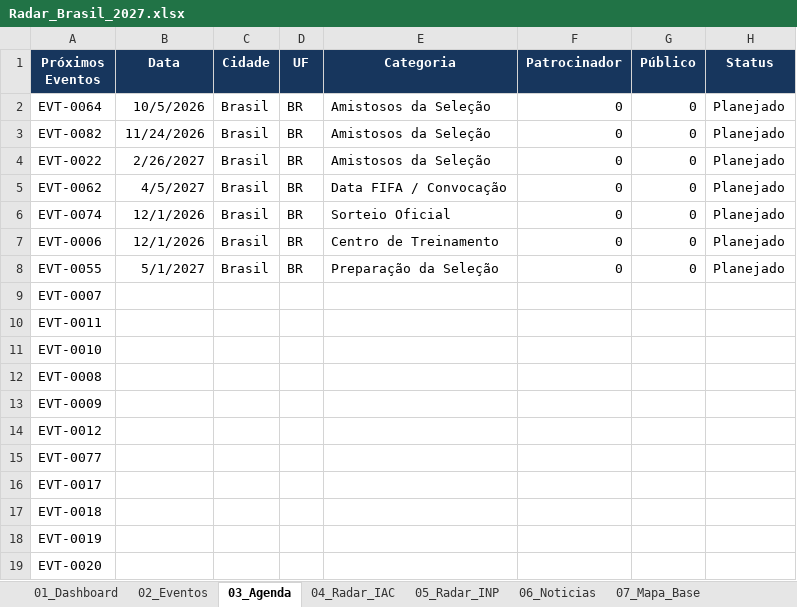
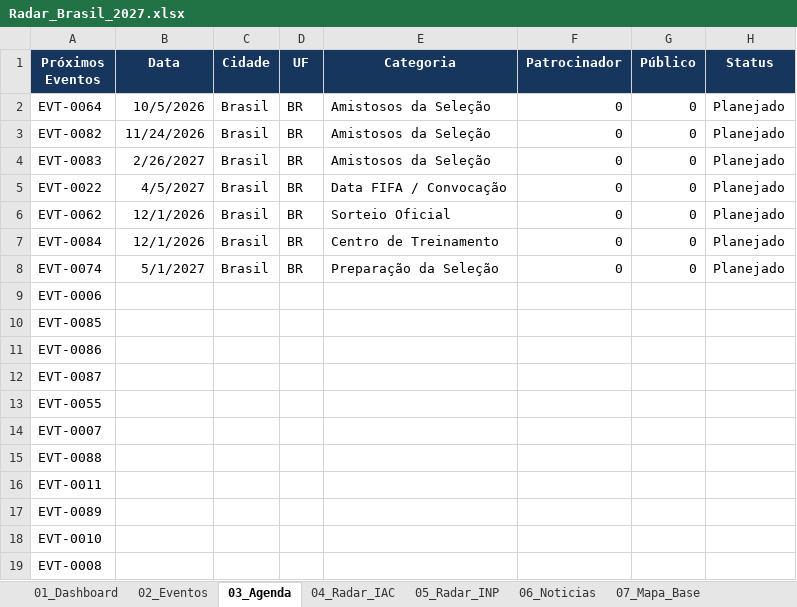
Before and after one commit to robertovitor/radar-brasil-2027, an Excel workbook: Radar_Brasil_2027.xlsx, sheet 03_Agenda, drawn as a sheet; only a part is shown; the shorter side is filled out with more unchanged rows; values as stored, in another font and other column widths than the file's, no borders; addresses are those after the commit; the diff names each change by its address in the sheet, - before the commit and + after, or states it on an @@ line.

```diff
--- a/Radar_Brasil_2027.xlsx (sheet 03_Agenda)
+++ b/Radar_Brasil_2027.xlsx (sheet 03_Agenda)
+row 4: EVT-0083 | 2/26/2027 | Brasil | BR | Amistosos da Seleção | 0 | 0 | Planejado
-B5 (Data): 2/26/2027
+B5 (Data): 4/5/2027
-E5 (Categoria): Amistosos da Seleção
+E5 (Categoria): Data FIFA / Convocação
-B6 (Data): 4/5/2027
+B6 (Data): 12/1/2026
-E6 (Categoria): Data FIFA / Convocação
+E6 (Categoria): Sorteio Oficial
+row 7: EVT-0084 | 12/1/2026 | Brasil | BR | Centro de Treinamento | 0 | 0 | Planejado
-B8 (Data): 12/1/2026
+B8 (Data): 5/1/2027
-E8 (Categoria): Sorteio Oficial
+E8 (Categoria): Preparação da Seleção
-B9 (Data): 12/1/2026
+B9 (Data): (empty)
-C9 (Cidade): Brasil
+C9 (Cidade): (empty)
-D9 (UF): BR
+D9 (UF): (empty)
-E9 (Categoria): Centro de Treinamento
+E9 (Categoria): (empty)
-F9 (Patrocinador): 0
+F9 (Patrocinador): (empty)
-G9 (Público): 0
+G9 (Público): (empty)
-H9 (Status): Planejado
+H9 (Status): (empty)
+row 10: EVT-0085
+row 11: EVT-0086
+row 12: EVT-0087
-B13 (Data): 5/1/2027
+B13 (Data): (empty)
-C13 (Cidade): Brasil
+C13 (Cidade): (empty)
-D13 (UF): BR
+D13 (UF): (empty)
-E13 (Categoria): Preparação da Seleção
+E13 (Categoria): (empty)
-F13 (Patrocinador): 0
+F13 (Patrocinador): (empty)
-G13 (Público): 0
+G13 (Público): (empty)
-H13 (Status): Planejado
+H13 (Status): (empty)
+row 15: EVT-0088
+row 17: EVT-0089
```
Also changed, not shown: sheet 02_Eventos, sheet 06_Noticias, sheet 01_Dashboard, charts or pictures, 2 other files.
